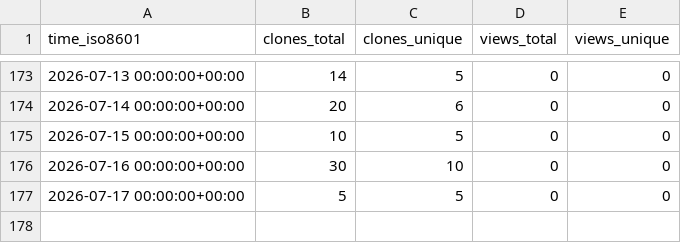
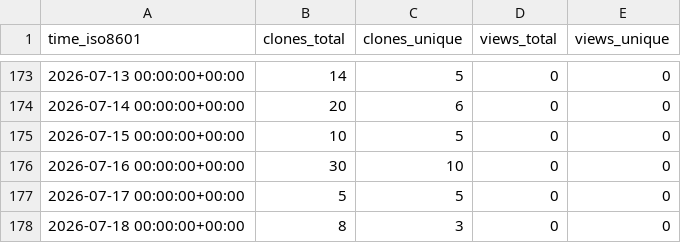
Before and after one commit to EarthSciML/OceanDynamics.jl, a CSV file: EarthSciML/OceanDynamics.jl/ghrs-data/views_clones_aggregate.csv, drawn as a sheet; only a part is shown, gaps mark what is left out; the diff names each change by its address in the sheet, - before the commit and + after, or states it on an @@ line.

```diff
--- a/EarthSciML/OceanDynamics.jl/ghrs-data/views_clones_aggregate.csv
+++ b/EarthSciML/OceanDynamics.jl/ghrs-data/views_clones_aggregate.csv
+row 178: 2026-07-18 00:00:00+00:00 | 8 | 3 | 0 | 0
```
Also changed, not shown: 1 other file.
